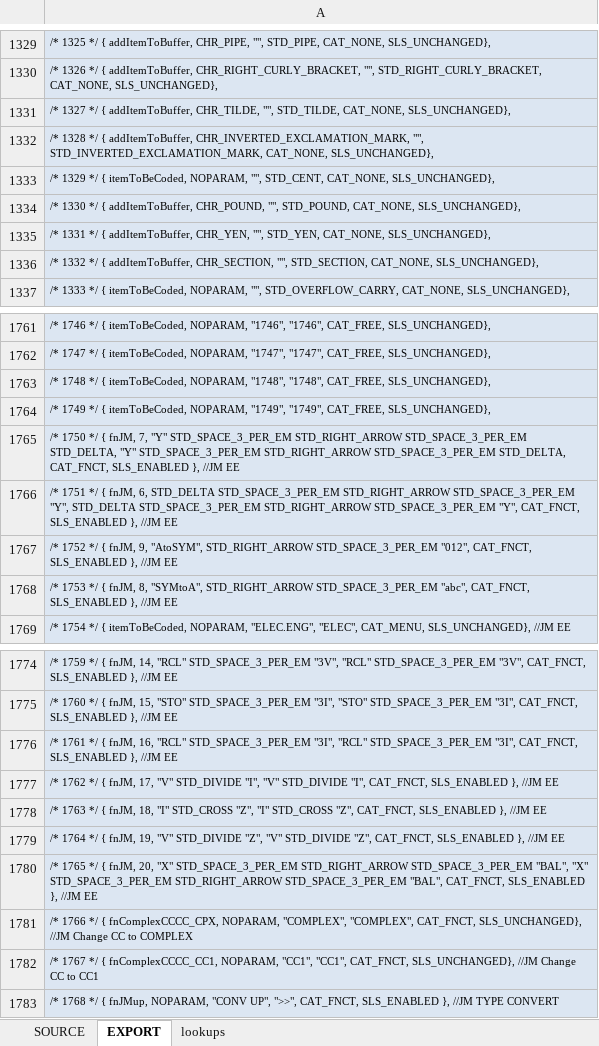
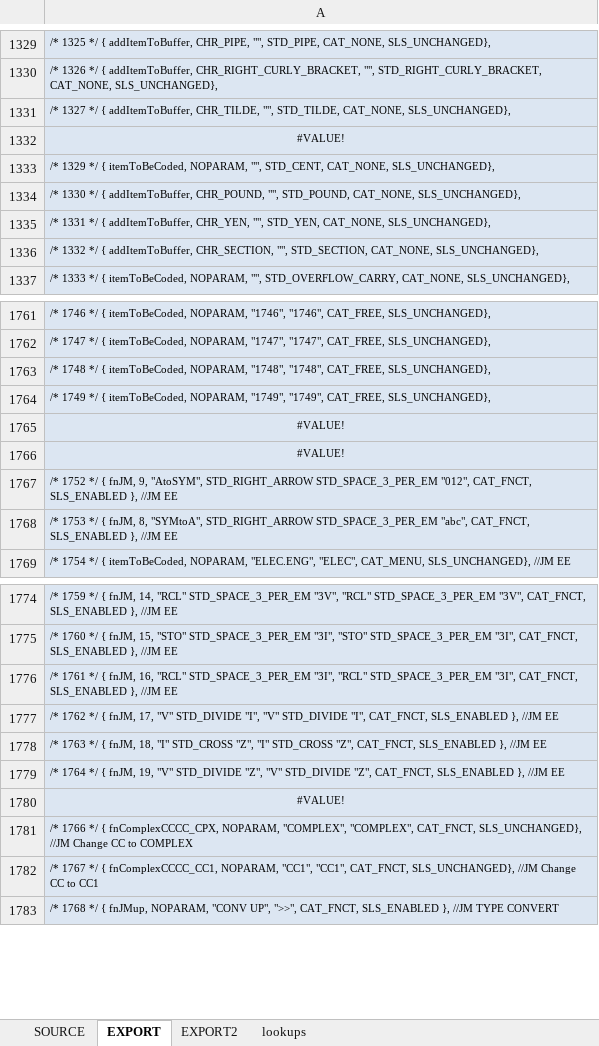
Before and after one commit to semi-simple/C43-mirror, an Excel workbook: src/2020-01-08 items.c.xlsx, sheet EXPORT, drawn as a sheet; only a part is shown, gaps mark what is left out; values as stored, in another font and other column widths than the file's, no borders; the diff names each change by its address in the sheet, - before the commit and + after, or states it on an @@ line.

Commit message:
items.co spacing improved

```diff
--- a/src/2020-01-08 items.c.xlsx (sheet EXPORT)
+++ b/src/2020-01-08 items.c.xlsx (sheet EXPORT)
+sheet tab: EXPORT2
-A1332: /* 1328 */ { addItemToBuffer, CHR_INVERTED_EXCLAMATION_MARK, "", STD_INVERTED_EXCLAMATION_MARK, CAT_NONE, SLS_UNCHANGED},
+A1332: #VALUE!
-A1332 alignment: left
+A1332 alignment: center
-A1765: /* 1750 */ { fnJM, 7, "Y" STD_SPACE_3_PER_EM STD_RIGHT_ARROW STD_SPACE_3_PER_EM STD_DELTA, "Y" STD_SPACE_3_PER_EM STD_RIGHT_ARROW STD_SPACE_3_PER_EM STD_DELTA, CAT_FNCT, SLS_ENABLED }, //JM EE
+A1765: #VALUE!
-A1765:A1766 alignment: left
+A1765:A1766 alignment: center
-A1766: /* 1751 */ { fnJM, 6, STD_DELTA STD_SPACE_3_PER_EM STD_RIGHT_ARROW STD_SPACE_3_PER_EM "Y", STD_DELTA STD_SPACE_3_PER_EM STD_RIGHT_ARROW STD_SPACE_3_PER_EM "Y", CAT_FNCT, SLS_ENABLED }, //JM EE
+A1766: #VALUE!
-A1780: /* 1765 */ { fnJM, 20, "X" STD_SPACE_3_PER_EM STD_RIGHT_ARROW STD_SPACE_3_PER_EM "BAL", "X" STD_SPACE_3_PER_EM STD_RIGHT_ARROW STD_SPACE_3_PER_EM "BAL", CAT_FNCT, SLS_ENABLED }, //JM EE
+A1780: #VALUE!
-A1780 alignment: left
+A1780 alignment: center
```
Also changed, not shown: sheet SOURCE, formulas that keep their value, 1 other file.
